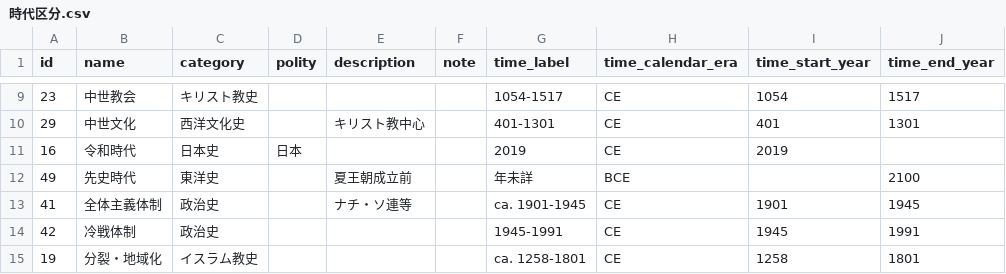
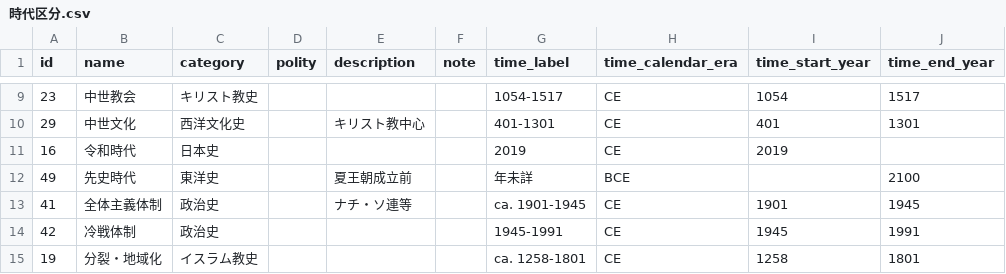
Before and after one commit to sky0621/historia, a CSV file: csv/時代区分.csv, drawn as a sheet; only a part is shown, gaps mark what is left out; the diff covers the shown part only; the diff names each change by its address in the sheet, - before the commit and + after, or states it on an @@ line.

```diff
--- a/csv/時代区分.csv
+++ b/csv/時代区分.csv
-D11 (polity): 日本
+D11 (polity): (empty)
```
Also changed, not shown: 15 edited cells elsewhere in this file, csv/人物地域紐付け.csv, csv/人物役職紐付け.csv, 11 other files.
